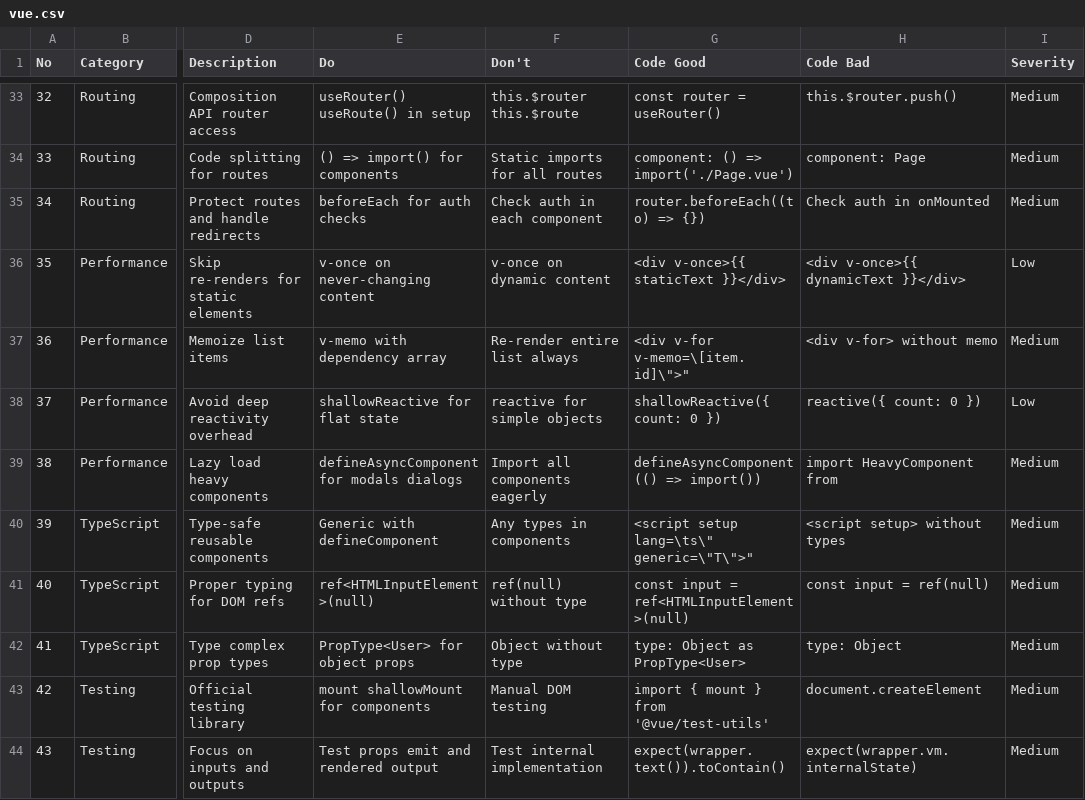
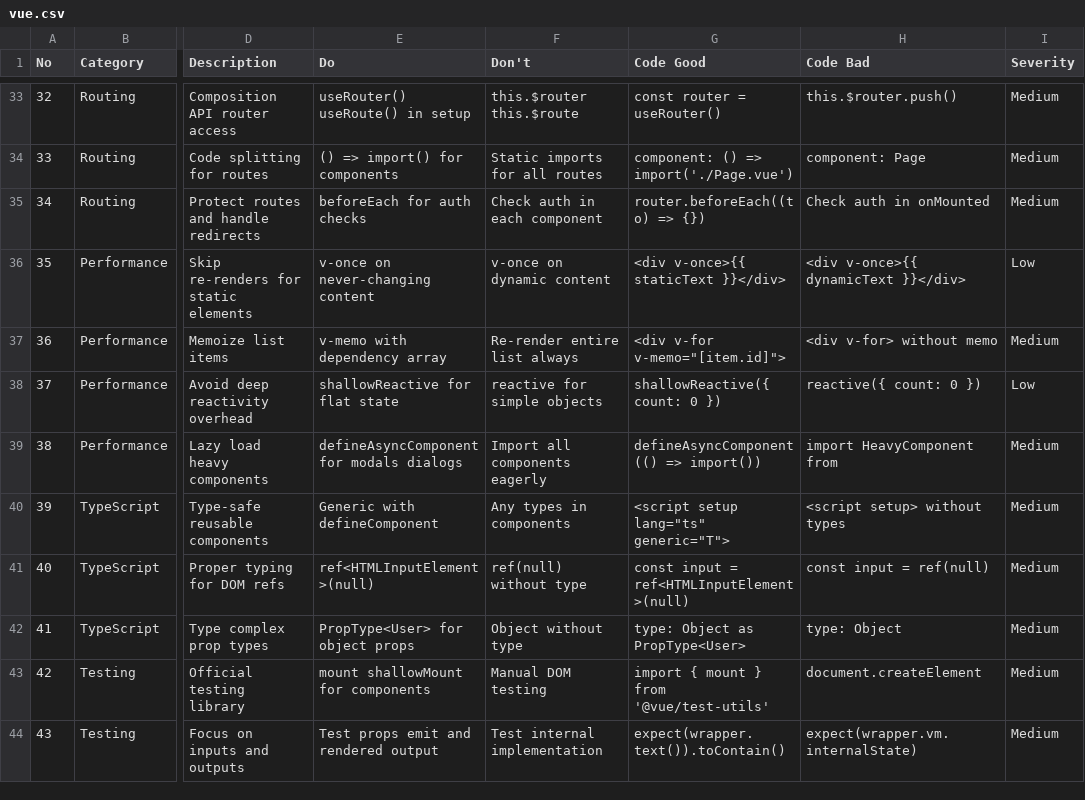
Before and after one commit to fragolina97/attive, a CSV file: skills/ui-ux-pro-max/data/stacks/vue.csv, drawn as a sheet; only a part is shown, gaps mark what is left out; the diff covers the shown part only; the diff names each change by its address in the sheet, - before the commit and + after, or states it on an @@ line.

Commit message:
sync: skills/ui-ux-pro-max/data/stacks/vue.csv

```diff
--- a/skills/ui-ux-pro-max/data/stacks/vue.csv
+++ b/skills/ui-ux-pro-max/data/stacks/vue.csv
-G37 (Code Good): <div v-for v-memo=\[item.id]\">"
+G37 (Code Good): <div v-for v-memo="[item.id]">
-G40 (Code Good): <script setup lang=\ts\" generic=\"T\">"
+G40 (Code Good): <script setup lang="ts" generic="T">
```
Also changed, not shown: 15 edited cells elsewhere in this file.
